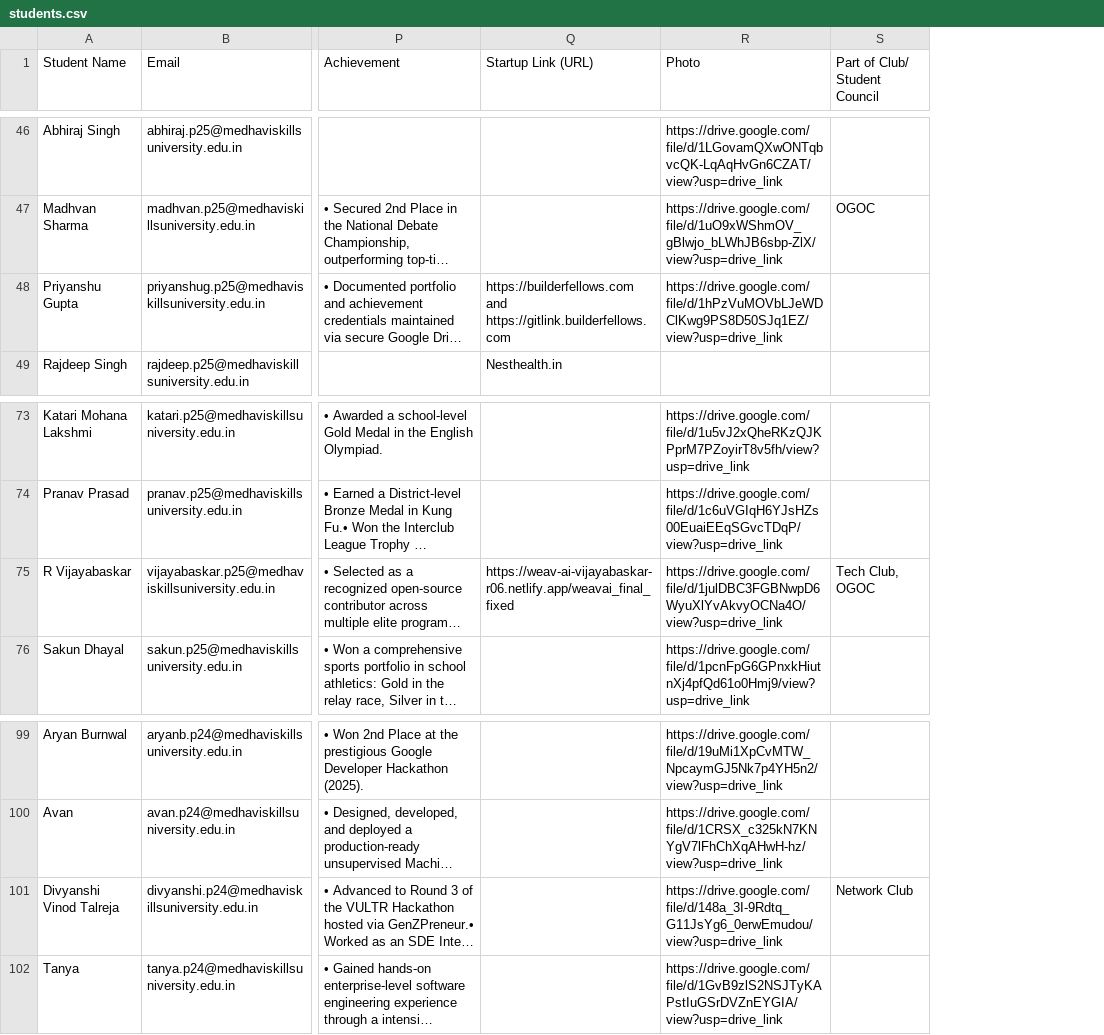
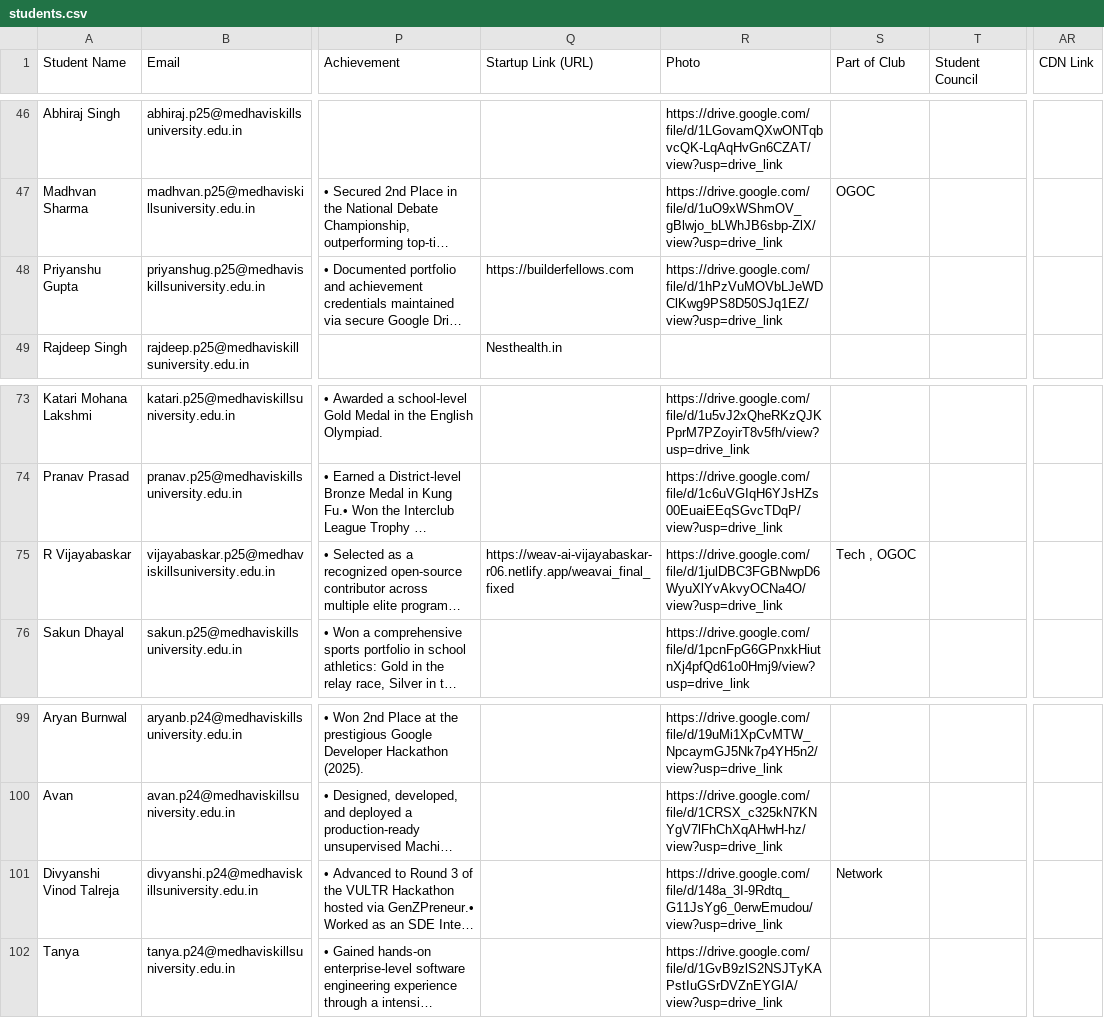
Before and after one commit to divyashantkumar-lab/admission_directory, a CSV file: backend/data/students.csv, drawn as a sheet; only a part is shown, gaps mark what is left out; long unchanged cells end in …; the diff covers the shown part only; the diff names each change by its address in the sheet, - before the commit and + after, or states it on an @@ line.

Commit message:
refactor: update student model fields, expand filter options, and improve UI components for student directory

```diff
--- a/backend/data/students.csv
+++ b/backend/data/students.csv
+column T (Student Council), empty
+column AR (CDN Link), empty
-S1: Part of Club/ Student Council
+S1: Part of Club
-Q48 (Startup Link (URL)): https://builderfellows.com and https://gitlink.builderfellows.com
+Q48 (Startup Link (URL)): https://builderfellows.com
-S75 (Part of Club): Tech Club, OGOC
+S75 (Part of Club): Tech , OGOC
-S101 (Part of Club): Network Club
+S101 (Part of Club): Network
```
Also changed, not shown: 14 edited cells elsewhere in this file, 6 other files.
